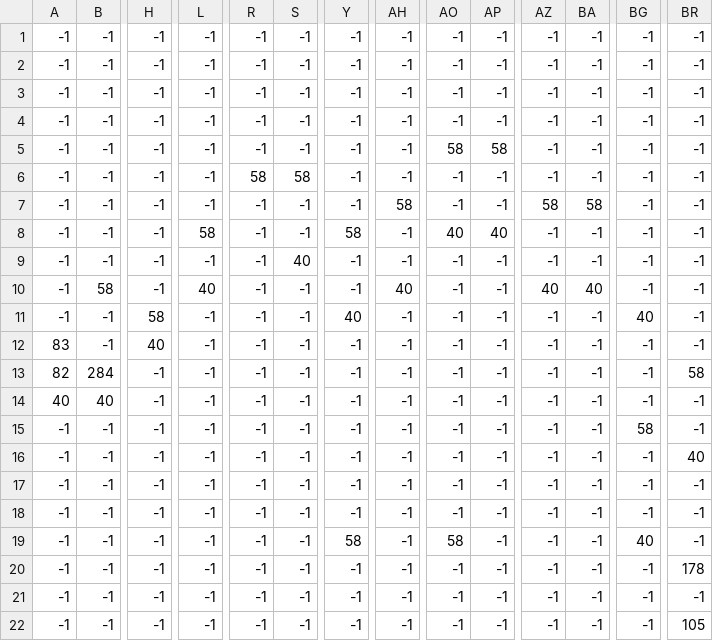
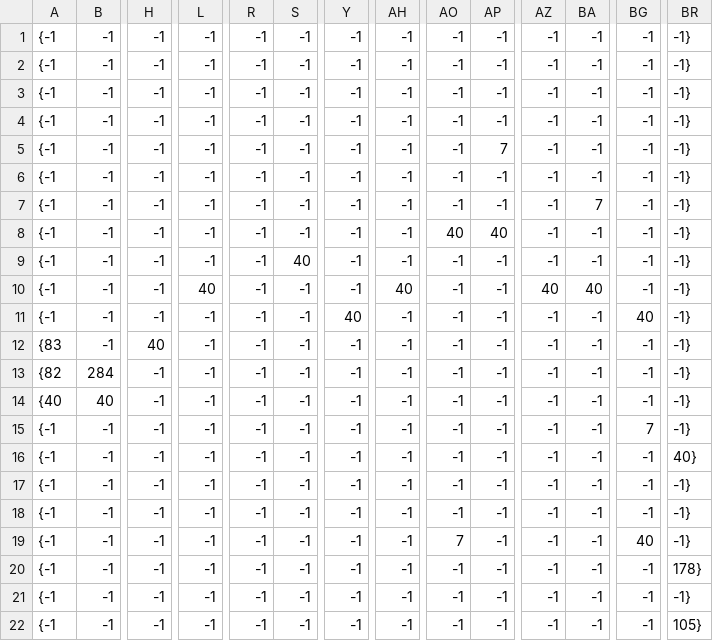
Before and after one commit to ROCMondriaanTIN/project-greenfoot-game-alainn070, a CSV file: tilemap/LevelEen.csv, drawn as a sheet; only a part is shown, gaps mark what is left out; the diff covers the shown part only; the diff names each change by its address in the sheet, - before the commit and + after, or states it on an @@ line.

```diff
--- a/tilemap/LevelEen.csv
+++ b/tilemap/LevelEen.csv
-A1:A11: -1
+A1:A11: {-1
-BR1:BR12: -1
+BR1:BR12: -1}
-AO5: 58
+AO5: -1
-AP5: 58
+AP5: 7
-R6: 58
+R6: -1
-S6: 58
+S6: -1
-AH7: 58
+AH7: -1
-AZ7: 58
+AZ7: -1
-BA7: 58
+BA7: 7
-L8: 58
+L8: -1
-Y8: 58
+Y8: -1
-B10: 58
+B10: -1
-H11: 58
+H11: -1
-A12: 83
+A12: {83
-A13: 82
+A13: {82
-BR13: 58
+BR13: -1}
-A14: 40
+A14: {40
-BR14:BR15: -1
+BR14:BR15: -1}
-A15:A22: -1
+A15:A22: {-1
-BG15: 58
+BG15: 7
-BR16: 40
+BR16: 40}
-BR17:BR19: -1
+BR17:BR19: -1}
-Y19: 58
+Y19: -1
-AO19: 58
+AO19: 7
-BR20: 178
+BR20: 178}
-BR21: -1
+BR21: -1}
-BR22: 105
+BR22: 105}
```
Also changed, not shown: 20 edited cells elsewhere in this file, tilemap/LevelDrie.csv, tilemap/LevelTwee.csv, 22 other files.
